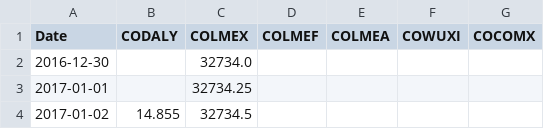
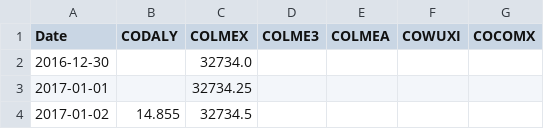
Before and after one commit to Doosheck/metals, a CSV file: data/ALL_cobalt_prices_PREPARED.csv, drawn as a sheet; only a part is shown.

Commit message:
FIX: update column name for LME 3M cobalt prices in data loading function and corresponding CSV file

```diff
--- a/data/ALL_cobalt_prices_PREPARED.csv
+++ b/data/ALL_cobalt_prices_PREPARED.csv
@@ -1,2 +1,2 @@
-Date,CODALY,COLMEX,COLMEF,COLMEA,COWUXI,COCOMX
+Date,CODALY,COLMEX,COLME3,COLMEA,COWUXI,COCOMX
 2016-12-30,,32734.0,,,,
```
Also changed, not shown: 2 other files.
